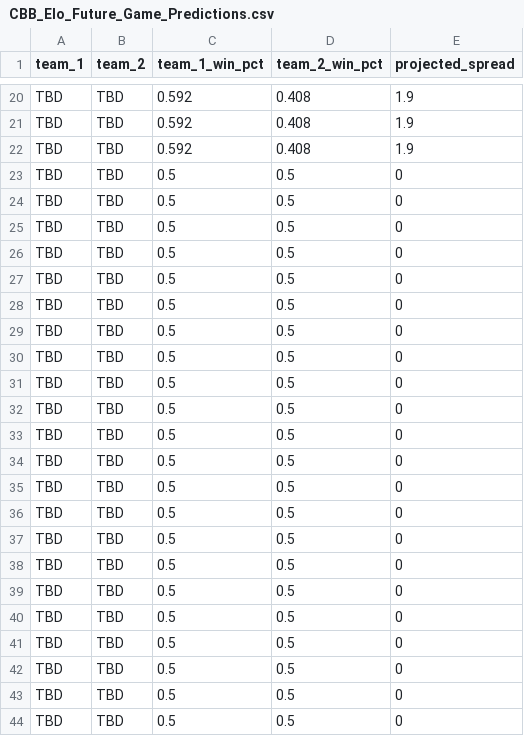
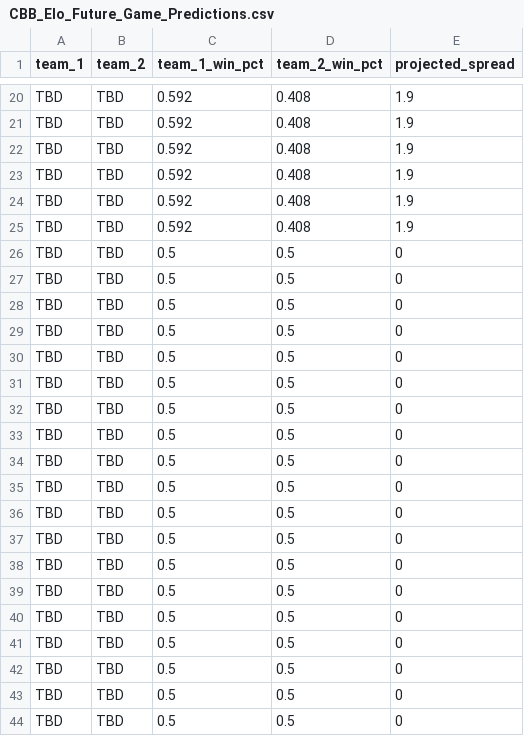
Before and after one commit to lukecassada05-eng/lukecassada.github.io, a CSV file: CBB/data/CBB_Elo_Future_Game_Predictions.csv, drawn as a sheet; only a part is shown, gaps mark what is left out; the shorter side is filled out with more unchanged rows.

```diff
--- a/CBB/data/CBB_Elo_Future_Game_Predictions.csv
+++ b/CBB/data/CBB_Elo_Future_Game_Predictions.csv
@@ -22,18 +22,5 @@ TBD,TBD,0.592,0.408,1.9
 TBD,TBD,0.592,0.408,1.9
-TBD,TBD,0.5,0.5,0
-TBD,TBD,0.5,0.5,0
-TBD,TBD,0.5,0.5,0
-TBD,TBD,0.5,0.5,0
-TBD,TBD,0.5,0.5,0
-TBD,TBD,0.5,0.5,0
-TBD,TBD,0.5,0.5,0
-TBD,TBD,0.5,0.5,0
-TBD,TBD,0.5,0.5,0
-TBD,TBD,0.5,0.5,0
-TBD,TBD,0.5,0.5,0
-TBD,TBD,0.5,0.5,0
-TBD,TBD,0.5,0.5,0
-TBD,TBD,0.5,0.5,0
-TBD,TBD,0.5,0.5,0
-TBD,TBD,0.5,0.5,0
+TBD,TBD,0.592,0.408,1.9
+TBD,TBD,0.592,0.408,1.9
+TBD,TBD,0.592,0.408,1.9
 TBD,TBD,0.5,0.5,0
```
